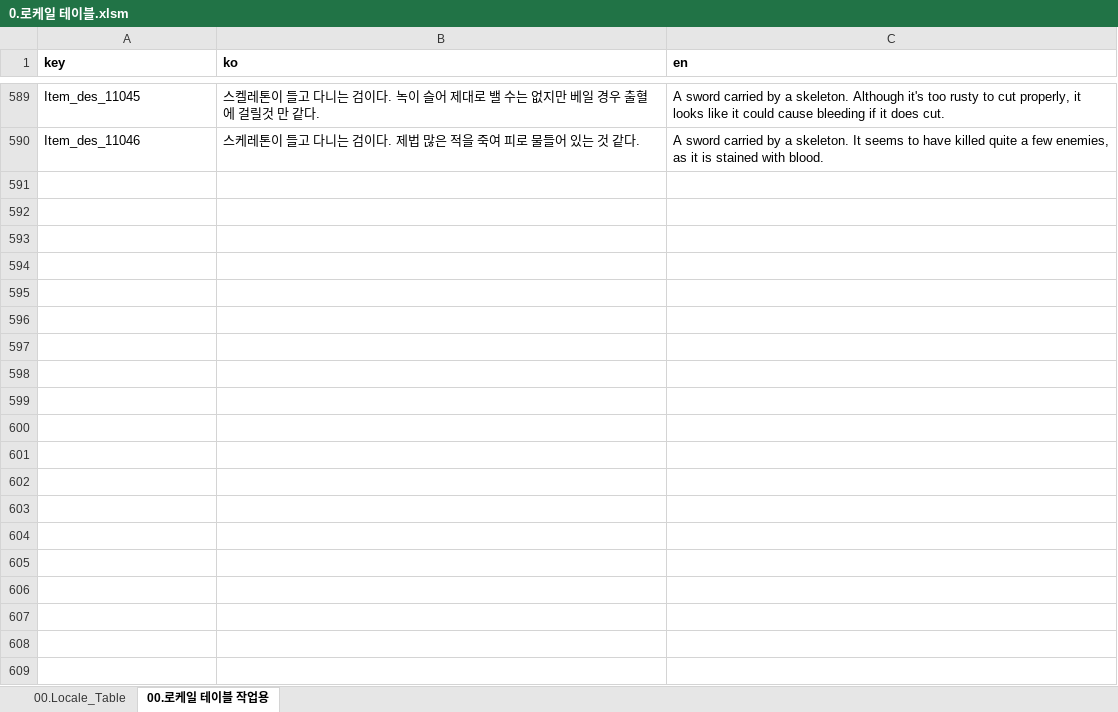
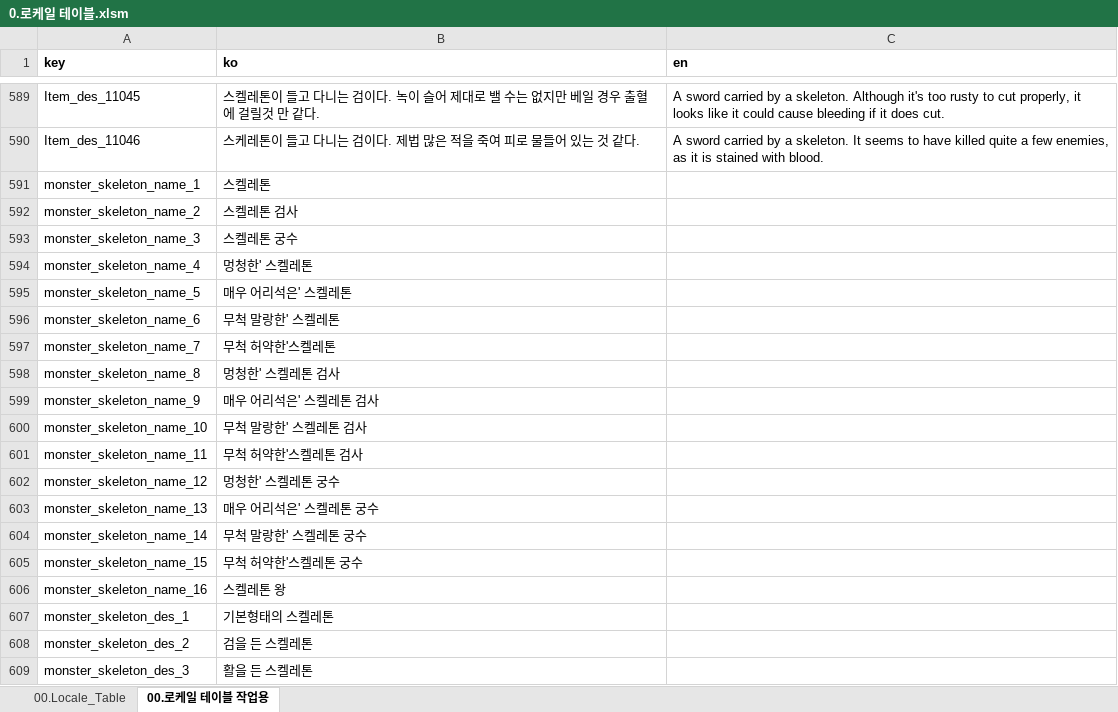
Before and after one commit to kauthor/FluffyDiscatDevelop, an Excel workbook: Plan/Table/0.로케일 테이블.xlsm, sheet 00.로케일 테이블 작업용, drawn as a sheet; only a part is shown, gaps mark what is left out; values as stored, in another font and other column widths than the file's, no borders; the diff covers the shown part only; the diff names each change by its address in the sheet, - before the commit and + after, or states it on an @@ line.

```diff
--- a/Plan/Table/0.로케일 테이블.xlsm (sheet 00.로케일 테이블 작업용)
+++ b/Plan/Table/0.로케일 테이블.xlsm (sheet 00.로케일 테이블 작업용)
+row 591: monster_skeleton_name_1 | 스켈레톤
+row 592: monster_skeleton_name_2 | 스켈레톤 검사
+row 593: monster_skeleton_name_3 | 스켈레톤 궁수
+row 594: monster_skeleton_name_4 | 멍청한' 스켈레톤
+row 595: monster_skeleton_name_5 | 매우 어리석은' 스켈레톤
+row 596: monster_skeleton_name_6 | 무척 말랑한' 스켈레톤
+row 597: monster_skeleton_name_7 | 무척 허약한'스켈레톤
+row 598: monster_skeleton_name_8 | 멍청한' 스켈레톤 검사
+row 599: monster_skeleton_name_9 | 매우 어리석은' 스켈레톤 검사
+row 600: monster_skeleton_name_10 | 무척 말랑한' 스켈레톤 검사
+row 601: monster_skeleton_name_11 | 무척 허약한'스켈레톤 검사
+row 602: monster_skeleton_name_12 | 멍청한' 스켈레톤 궁수
+row 603: monster_skeleton_name_13 | 매우 어리석은' 스켈레톤 궁수
+row 604: monster_skeleton_name_14 | 무척 말랑한' 스켈레톤 궁수
+row 605: monster_skeleton_name_15 | 무척 허약한'스켈레톤 궁수
+row 606: monster_skeleton_name_16 | 스켈레톤 왕
+row 607: monster_skeleton_des_1 | 기본형태의 스켈레톤
+row 608: monster_skeleton_des_2 | 검을 든 스켈레톤
+row 609: monster_skeleton_des_3 | 활을 든 스켈레톤
```
Also changed, not shown: 23 added rows elsewhere in this sheet, sheet 00.Locale_Table, Plan/Table/B.캐릭터 관련 테이블1.0.xlsm.
